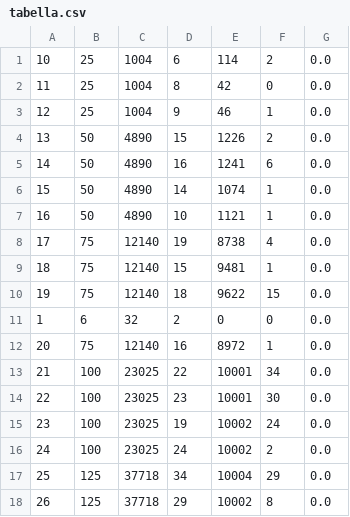
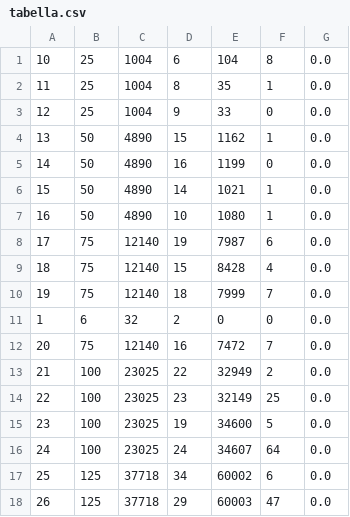
Before and after one commit to francescomagarotto/Algoritmi-Avanzati, a CSV file: Consegna 3/Esercitazione3/tabella.csv, drawn as a sheet; only a part is shown; the diff covers the shown part only.

```diff
--- a/Consegna 3/Esercitazione3/tabella.csv
+++ b/Consegna 3/Esercitazione3/tabella.csv
@@ -1,18 +1,18 @@
-10,25,1004,6,114,2,0.0
-11,25,1004,8,42,0,0.0
-12,25,1004,9,46,1,0.0
-13,50,4890,15,1226,2,0.0
-14,50,4890,16,1241,6,0.0
-15,50,4890,14,1074,1,0.0
-16,50,4890,10,1121,1,0.0
-17,75,12140,19,8738,4,0.0
-18,75,12140,15,9481,1,0.0
-19,75,12140,18,9622,15,0.0
+10,25,1004,6,104,8,0.0
+11,25,1004,8,35,1,0.0
+12,25,1004,9,33,0,0.0
+13,50,4890,15,1162,1,0.0
+14,50,4890,16,1199,0,0.0
+15,50,4890,14,1021,1,0.0
+16,50,4890,10,1080,1,0.0
+17,75,12140,19,7987,6,0.0
+18,75,12140,15,8428,4,0.0
+19,75,12140,18,7999,7,0.0
 1,6,32,2,0,0,0.0
-20,75,12140,16,8972,1,0.0
-21,100,23025,22,10001,34,0.0
-22,100,23025,23,10001,30,0.0
-23,100,23025,19,10002,24,0.0
-24,100,23025,24,10002,2,0.0
-25,125,37718,34,10004,29,0.0
-26,125,37718,29,10002,8,0.0
+20,75,12140,16,7472,7,0.0
+21,100,23025,22,32949,2,0.0
+22,100,23025,23,32149,25,0.0
+23,100,23025,19,34600,5,0.0
+24,100,23025,24,34607,64,0.0
+25,125,37718,34,60002,6,0.0
+26,125,37718,29,60003,47,0.0
```
Also changed, not shown: 30 edited cells elsewhere in this file, 14 other files.
